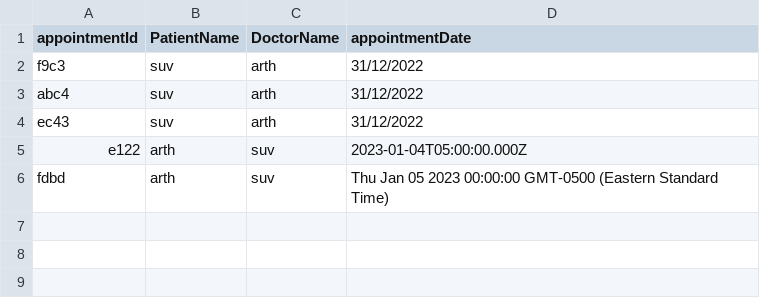
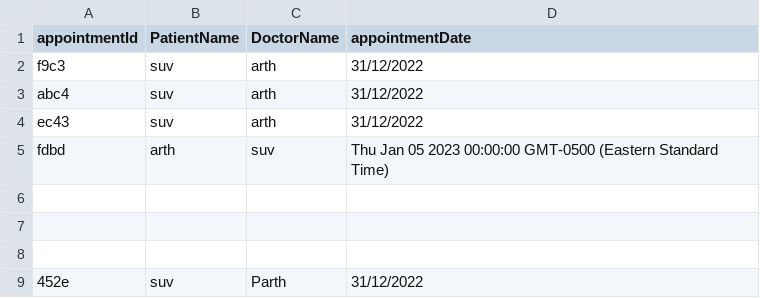
Before and after one commit to Vasukhanna007/comp400_MH, a CSV file: db_data/appointment/appointments.csv, drawn as a sheet; removed rows and columns are numbered as before the commit, all else as after; the diff names each change by its address in the sheet, - before the commit and + after, or states it on an @@ line.

```diff
--- a/db_data/appointment/appointments.csv
+++ b/db_data/appointment/appointments.csv
-row 5: e122 | arth | suv | 2023-01-04T05:00:00.000Z
+row 6: (empty)
+row 7: (empty)
+row 8: (empty)
+row 9: 452e | suv | Parth | 31/12/2022
```
Also changed, not shown: db_data/patient/patients.csv, 9 other files.
